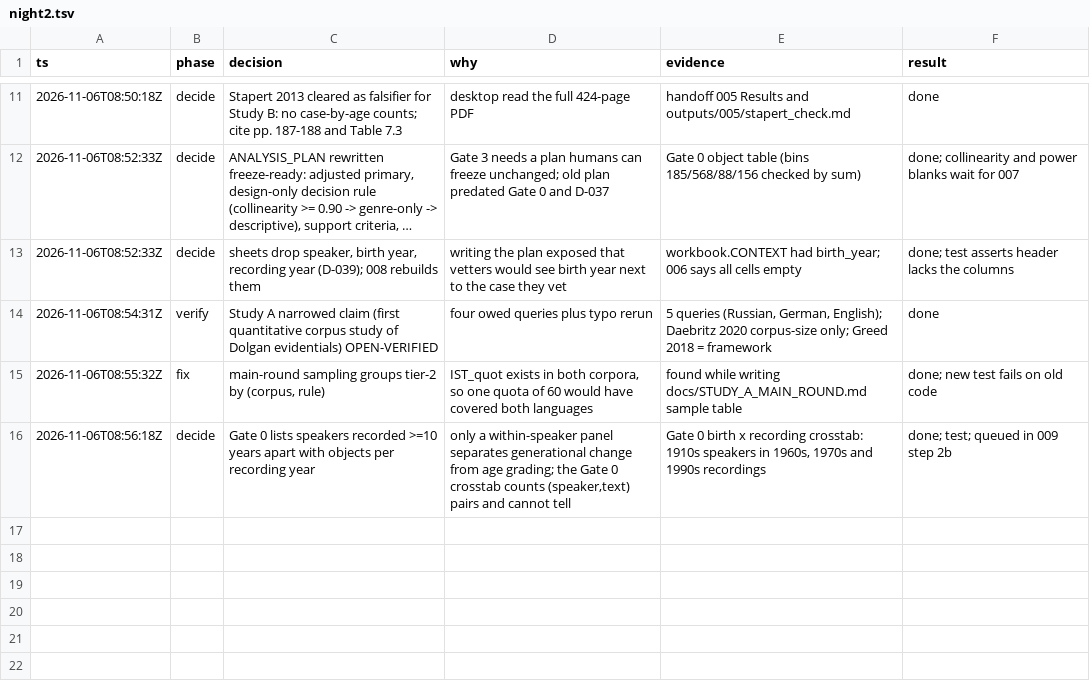
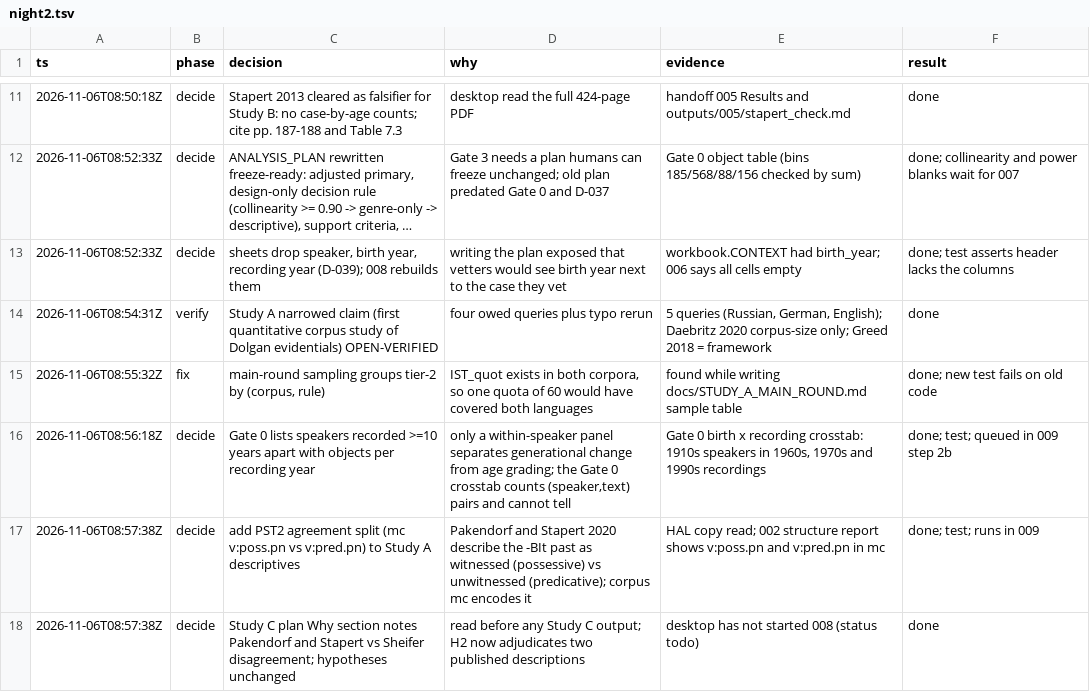
Before and after one commit to judecutler/DolganResearch, a TSV file: .audit/night2.tsv, drawn as a sheet; only a part is shown, gaps mark what is left out; long unchanged cells end in …; the diff names each change by its address in the sheet, - before the commit and + after, or states it on an @@ line.

```diff
--- a/.audit/night2.tsv
+++ b/.audit/night2.tsv
+row 17: 2026-11-06T08:57:38Z | decide | add PST2 agreement split (mc v:poss.pn vs v:pred.pn) to Study A descriptives | Pakendorf and Stapert 2020 describe the -BIt past as witnessed (possessive) vs unwitnessed (predicative); corpus mc encodes it | HAL copy read; 002 structure report shows v:poss.pn and v:pred.pn in mc | done; test; runs in 009
+row 18: 2026-11-06T08:57:38Z | decide | Study C plan Why section notes Pakendorf and Stapert vs Sheifer disagreement; hypotheses unchanged | read before any Study C output; H2 now adjudicates two published descriptions | desktop has not started 008 (status todo) | done
```
Also changed, not shown: 4 other files.
